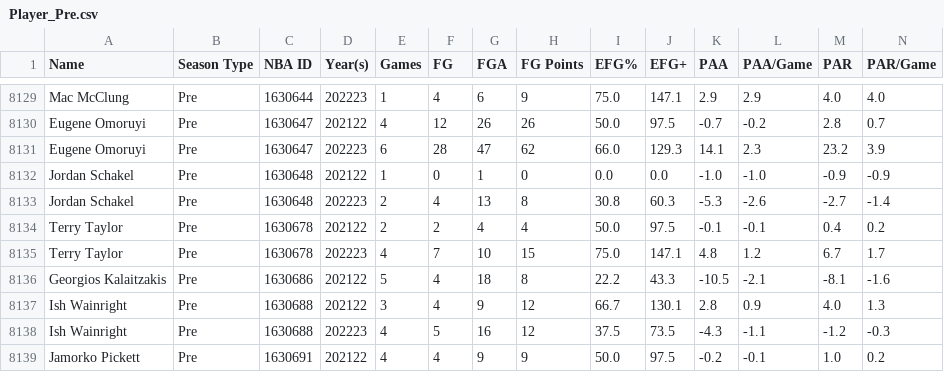
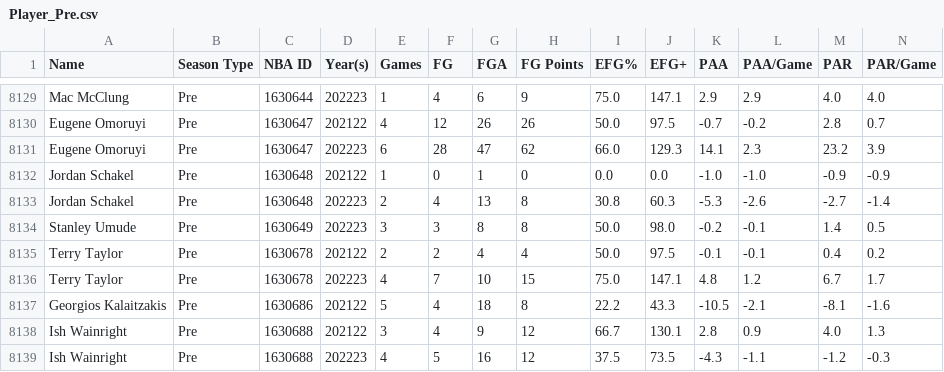
Before and after one commit to Connor-R/nba_shot_charts, a CSV file: csvs/leaderboards/Player_Pre.csv, drawn as a sheet; only a part is shown, gaps mark what is left out; the shorter side is filled out with more unchanged rows; rows hold the shown columns only; the diff names each change by its address in the sheet, - before the commit and + after, or states it on an @@ line.

```diff
--- a/csvs/leaderboards/Player_Pre.csv
+++ b/csvs/leaderboards/Player_Pre.csv
+row 8134: Stanley Umude | Pre | 1630649 | 202223 | 3 | 3 | 8 | 8 | 50.0 | 98.0 | -0.2 | -0.1 | 1.4 | 0.5
```
Also changed, not shown: csvs/leaderboards/Player_Pre_Career.csv, csvs/leaderboards/Player_Reg_Career.csv, 1 other file.
